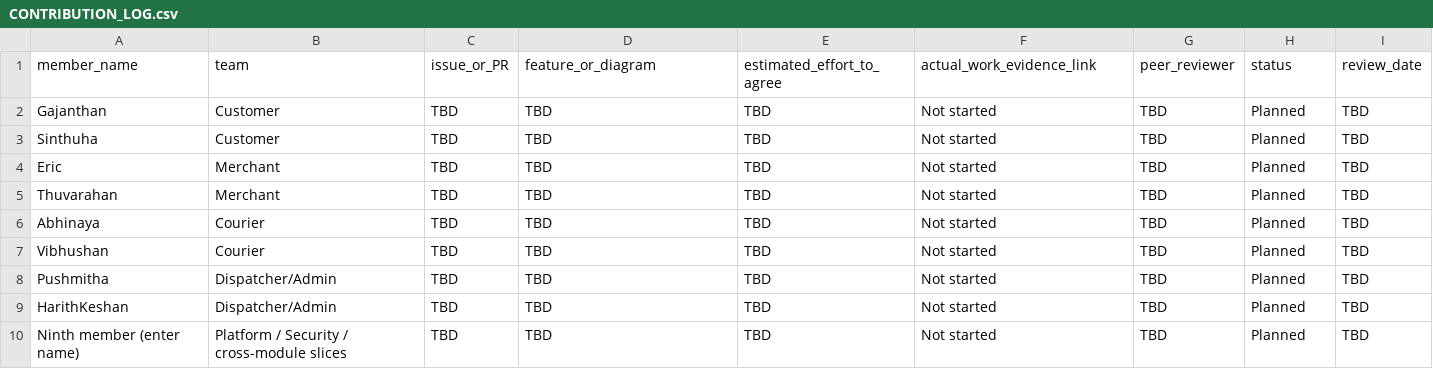
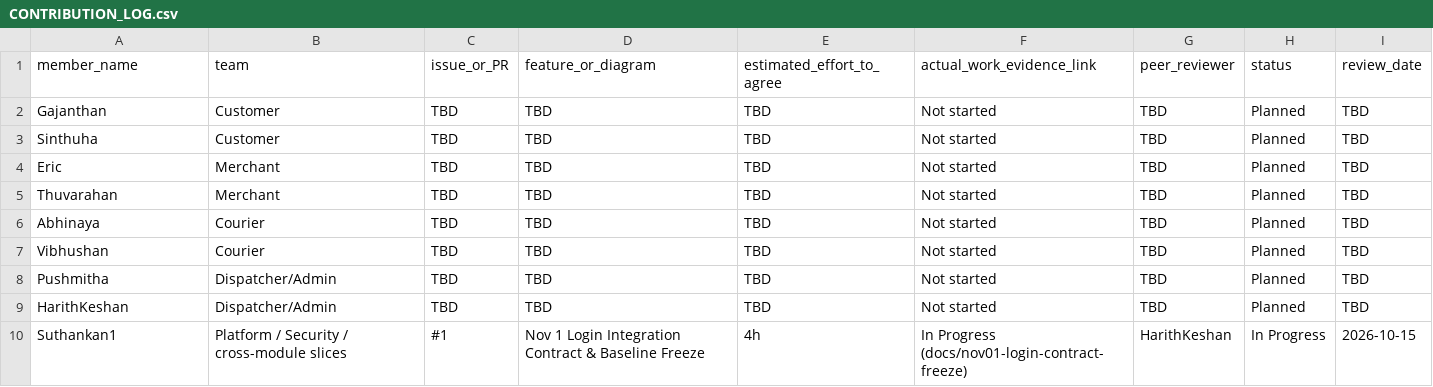
Before and after one commit to Suthankan1/swiftdrop, a CSV file: docs/team/CONTRIBUTION_LOG.csv, drawn as a sheet; removed rows and columns are numbered as before the commit, all else as after; the diff names each change by its address in the sheet, - before the commit and + after, or states it on an @@ line.

Commit message:
docs: define Nov 1 login integration contract

```diff
--- a/docs/team/CONTRIBUTION_LOG.csv
+++ b/docs/team/CONTRIBUTION_LOG.csv
-row 10: Ninth member (enter name) | Platform / Security / cross-module slices | TBD | TBD | TBD | Not started | TBD | Planned | TBD
+row 10: Suthankan1 | Platform / Security / cross-module slices | #1 | Nov 1 Login Integration Contract & Baseline Freeze | 4h | In Progress (docs/nov01-login-contract-freeze) | HarithKeshan | In Progress | 2026-10-15
```
Also changed, not shown: 9 other files.
